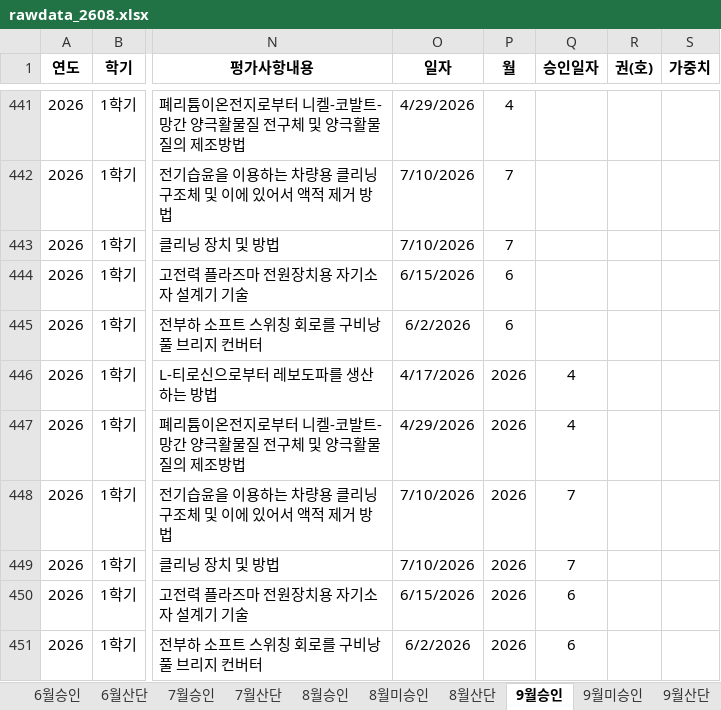
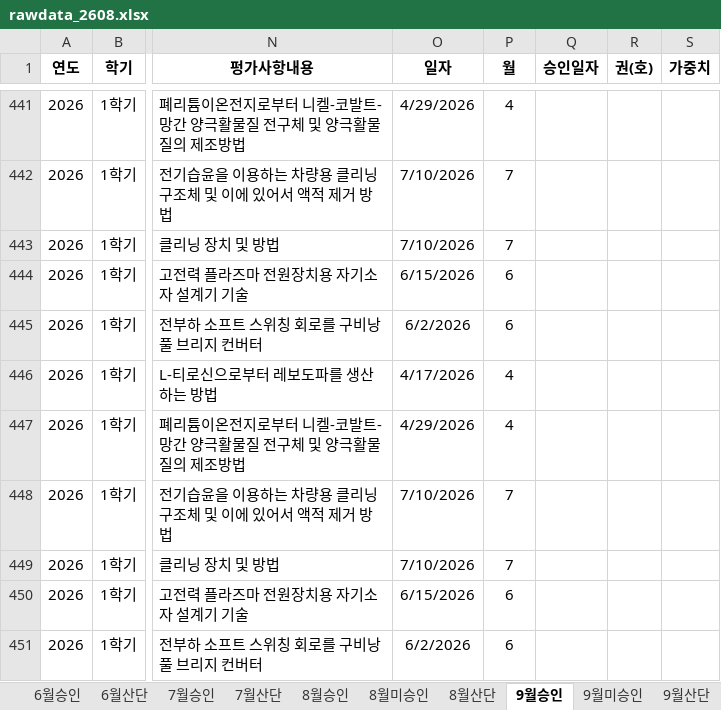
Before and after one commit to uibin-research/research_dashboard, an Excel workbook: rawdata_2608.xlsx, sheet 9월승인, drawn as a sheet; only a part is shown, gaps mark what is left out; values as stored, in another font and other column widths than the file's, no borders; the diff names each change by its address in the sheet, - before the commit and + after, or states it on an @@ line.

```diff
--- a/rawdata_2608.xlsx (sheet 9월승인)
+++ b/rawdata_2608.xlsx (sheet 9월승인)
-P446:P447 (월): 2026
+P446:P447 (월): 4
-Q446:Q447 (승인일자): 4
+Q446:Q447 (승인일자): (empty)
-P448:P449 (월): 2026
+P448:P449 (월): 7
-Q448:Q449 (승인일자): 7
+Q448:Q449 (승인일자): (empty)
-P450:P451 (월): 2026
+P450:P451 (월): 6
-Q450:Q451 (승인일자): 6
+Q450:Q451 (승인일자): (empty)
```
Also changed, not shown: sheet 9월미승인, hidden cells, 1 other file.
